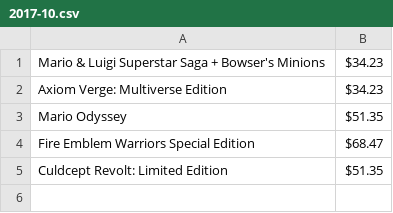
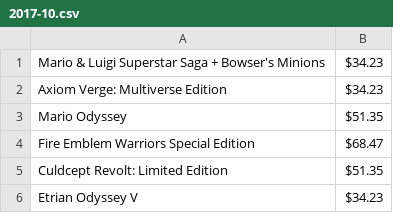
Before and after one commit to miserablepoorandbroke/VideoGamesMakeMeBroke, a CSV file: 2017-10.csv, drawn as a sheet; the diff names each change by its address in the sheet, - before the commit and + after, or states it on an @@ line.

Commit message:
Update 2017-10.csv

```diff
--- a/2017-10.csv
+++ b/2017-10.csv
+row 6: Etrian Odyssey V | $34.23
```
